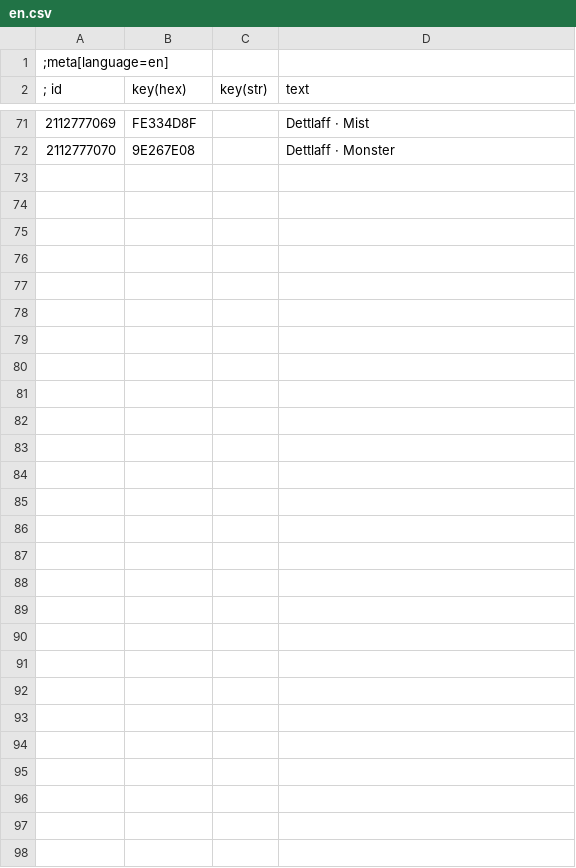
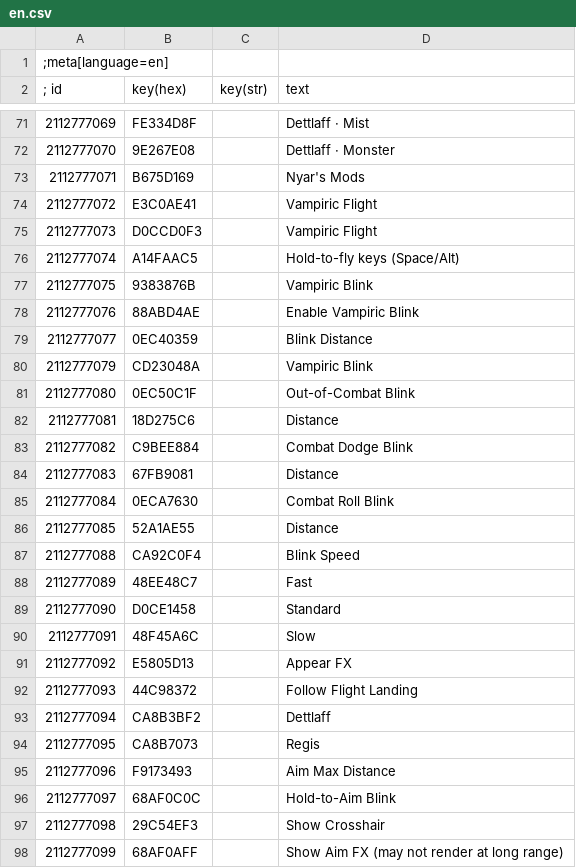
Before and after one commit to elartix/TW3_modVampiricFlight_UA, a CSV file: modVampiricFlight/content/en.csv, drawn as a sheet; only a part is shown, gaps mark what is left out; the diff names each change by its address in the sheet, - before the commit and + after, or states it on an @@ line.

```diff
--- a/modVampiricFlight/content/en.csv
+++ b/modVampiricFlight/content/en.csv
+row 73: 2112777071 | B675D169 |  | Nyar's Mods
+row 74: 2112777072 | E3C0AE41 |  | Vampiric Flight
+row 75: 2112777073 | D0CCD0F3 |  | Vampiric Flight
+row 76: 2112777074 | A14FAAC5 |  | Hold-to-fly keys (Space/Alt)
+row 77: 2112777075 | 9383876B |  | Vampiric Blink
+row 78: 2112777076 | 88ABD4AE |  | Enable Vampiric Blink
+row 79: 2112777077 | 0EC40359 |  | Blink Distance
+row 80: 2112777079 | CD23048A |  | Vampiric Blink
+row 81: 2112777080 | 0EC50C1F |  | Out-of-Combat Blink
+row 82: 2112777081 | 18D275C6 |  | Distance
+row 83: 2112777082 | C9BEE884 |  | Combat Dodge Blink
+row 84: 2112777083 | 67FB9081 |  | Distance
+row 85: 2112777084 | 0ECA7630 |  | Combat Roll Blink
+row 86: 2112777085 | 52A1AE55 |  | Distance
+row 87: 2112777088 | CA92C0F4 |  | Blink Speed
+row 88: 2112777089 | 48EE48C7 |  | Fast
+row 89: 2112777090 | D0CE1458 |  | Standard
+row 90: 2112777091 | 48F45A6C |  | Slow
+row 91: 2112777092 | E5805D13 |  | Appear FX
+row 92: 2112777093 | 44C98372 |  | Follow Flight Landing
+row 93: 2112777094 | CA8B3BF2 |  | Dettlaff
+row 94: 2112777095 | CA8B7073 |  | Regis
+row 95: 2112777096 | F9173493 |  | Aim Max Distance
+row 96: 2112777097 | 68AF0C0C |  | Hold-to-Aim Blink
+row 97: 2112777098 | 29C54EF3 |  | Show Crosshair
+row 98: 2112777099 | 68AF0AFF |  | Show Aim FX (may not render at long range)
```
Also changed, not shown: modVampiricFlight/content/ru.csv, modVampiricFlight/content/ua.csv, 3 other files.
